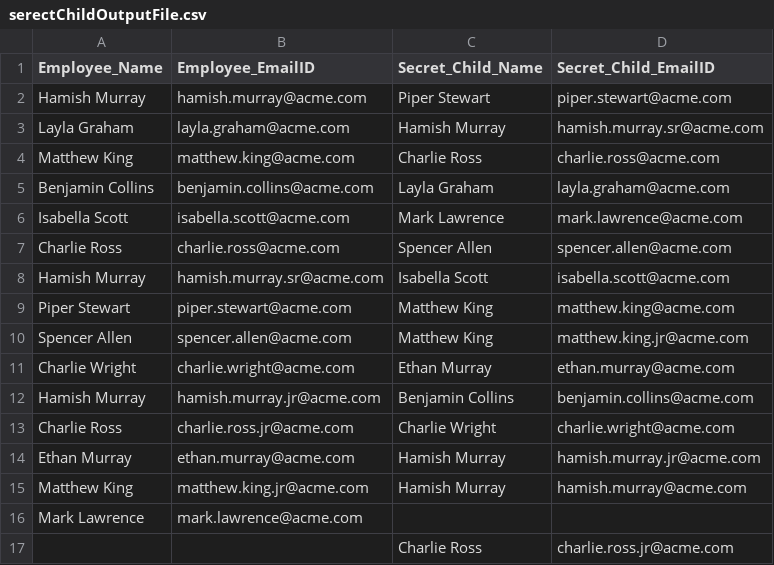
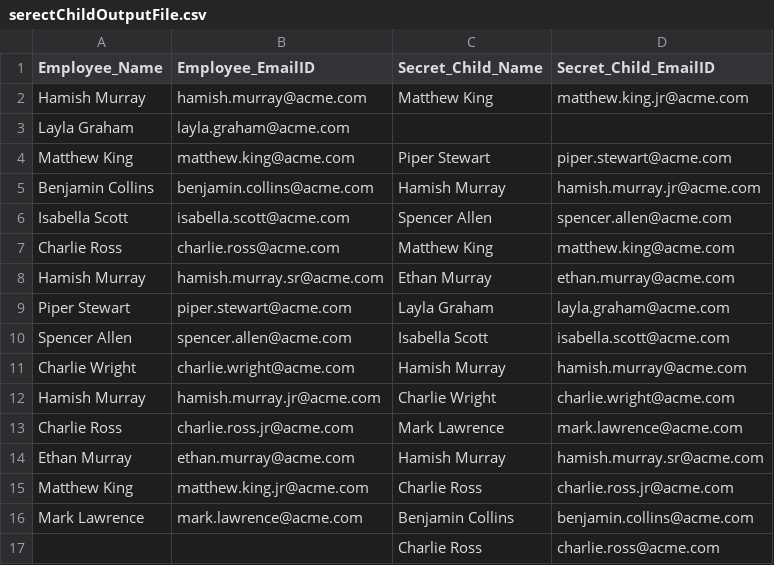
Before and after one commit to abishek23rui/secret-santa, a CSV file: outputFiles/serectChildOutputFile.csv, drawn as a sheet.

```diff
--- a/outputFiles/serectChildOutputFile.csv
+++ b/outputFiles/serectChildOutputFile.csv
@@ -1,17 +1,17 @@
 Employee_Name,Employee_EmailID,Secret_Child_Name,Secret_Child_EmailID
-Hamish Murray,hamish.murray@acme.com,Piper Stewart,piper.stewart@acme.com
-Layla Graham,layla.graham@acme.com,Hamish Murray,hamish.murray.sr@acme.com
-Matthew King,matthew.king@acme.com,Charlie Ross,charlie.ross@acme.com
-Benjamin Collins,benjamin.collins@acme.com,Layla Graham,layla.graham@acme.com
-Isabella Scott,isabella.scott@acme.com,Mark Lawrence,mark.lawrence@acme.com
-Charlie Ross,charlie.ross@acme.com,Spencer Allen,spencer.allen@acme.com
-Hamish Murray,hamish.murray.sr@acme.com,Isabella Scott,isabella.scott@acme.com
-Piper Stewart,piper.stewart@acme.com,Matthew King,matthew.king@acme.com
-Spencer Allen,spencer.allen@acme.com,Matthew King,matthew.king.jr@acme.com
-Charlie Wright,charlie.wright@acme.com,Ethan Murray,ethan.murray@acme.com
-Hamish Murray,hamish.murray.jr@acme.com,Benjamin Collins,benjamin.collins@acme.com
-Charlie Ross,charlie.ross.jr@acme.com,Charlie Wright,charlie.wright@acme.com
-Ethan Murray,ethan.murray@acme.com,Hamish Murray,hamish.murray.jr@acme.com
-Matthew King,matthew.king.jr@acme.com,Hamish Murray,hamish.murray@acme.com
-Mark Lawrence,mark.lawrence@acme.com,,
-,,Charlie Ross,charlie.ross.jr@acme.com
+Hamish Murray,hamish.murray@acme.com,Matthew King,matthew.king.jr@acme.com
+Layla Graham,layla.graham@acme.com,,
+Matthew King,matthew.king@acme.com,Piper Stewart,piper.stewart@acme.com
+Benjamin Collins,benjamin.collins@acme.com,Hamish Murray,hamish.murray.jr@acme.com
+Isabella Scott,isabella.scott@acme.com,Spencer Allen,spencer.allen@acme.com
+Charlie Ross,charlie.ross@acme.com,Matthew King,matthew.king@acme.com
+Hamish Murray,hamish.murray.sr@acme.com,Ethan Murray,ethan.murray@acme.com
+Piper Stewart,piper.stewart@acme.com,Layla Graham,layla.graham@acme.com
+Spencer Allen,spencer.allen@acme.com,Isabella Scott,isabella.scott@acme.com
+Charlie Wright,charlie.wright@acme.com,Hamish Murray,hamish.murray@acme.com
+Hamish Murray,hamish.murray.jr@acme.com,Charlie Wright,charlie.wright@acme.com
+Charlie Ross,charlie.ross.jr@acme.com,Mark Lawrence,mark.lawrence@acme.com
+Ethan Murray,ethan.murray@acme.com,Hamish Murray,hamish.murray.sr@acme.com
+Matthew King,matthew.king.jr@acme.com,Charlie Ross,charlie.ross.jr@acme.com
+Mark Lawrence,mark.lawrence@acme.com,Benjamin Collins,benjamin.collins@acme.com
+,,Charlie Ross,charlie.ross@acme.com
```
Also changed, not shown: 7 other files.
